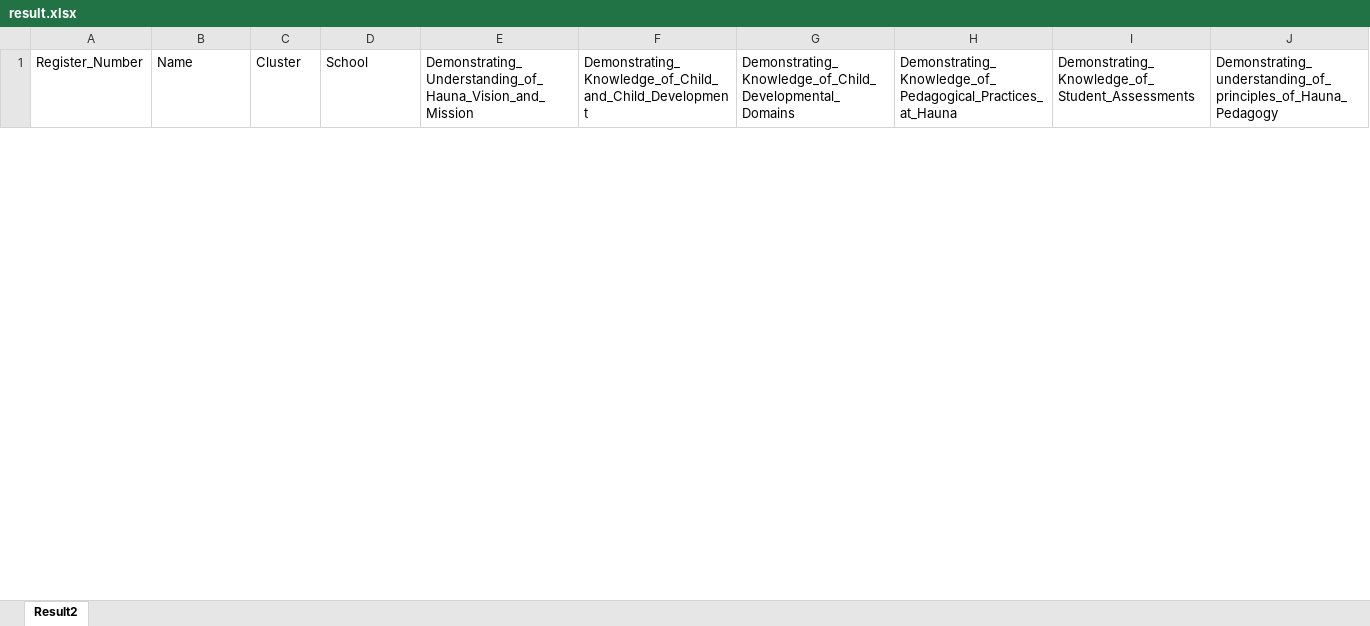
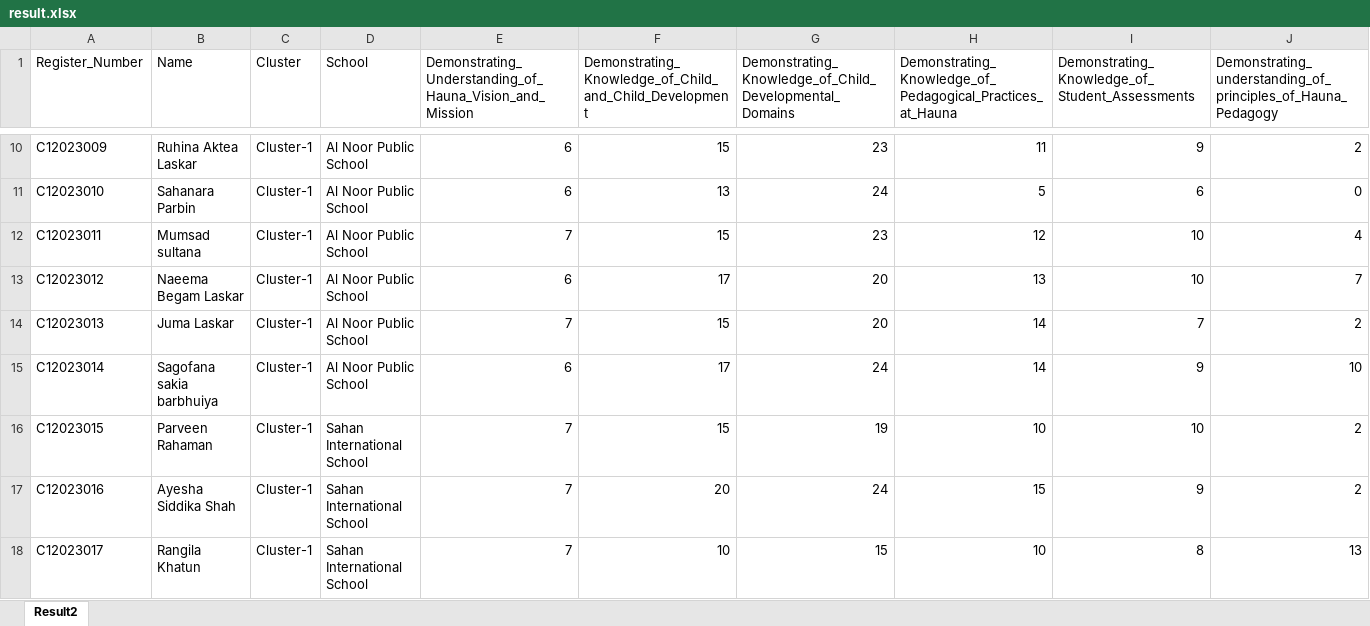
Before and after one commit to cumin360tech/haunaresult, an Excel workbook: result.xlsx, sheet Result2, drawn as a sheet; only a part is shown, gaps mark what is left out; values as stored, in another font and other column widths than the file's, no borders; rows hold the shown columns only; the diff covers the shown part only; the diff names each change by its address in the sheet, - before the commit and + after, or states it on an @@ line.

```diff
--- a/result.xlsx (sheet Result2)
+++ b/result.xlsx (sheet Result2)
+row 10: C12023009 | Ruhina Aktea Laskar | Cluster-1 | Al Noor Public School | 6 | 15 | 23 | 11 | 9 | 2
+row 11: C12023010 | Sahanara Parbin | Cluster-1 | Al Noor Public School | 6 | 13 | 24 | 5 | 6 | 0
+row 12: C12023011 | Mumsad sultana | Cluster-1 | Al Noor Public School | 7 | 15 | 23 | 12 | 10 | 4
+row 13: C12023012 | Naeema Begam Laskar | Cluster-1 | Al Noor Public School | 6 | 17 | 20 | 13 | 10 | 7
+row 14: C12023013 | Juma Laskar | Cluster-1 | Al Noor Public School | 7 | 15 | 20 | 14 | 7 | 2
+row 15: C12023014 | Sagofana sakia barbhuiya | Cluster-1 | Al Noor Public School | 6 | 17 | 24 | 14 | 9 | 10
+row 16: C12023015 | Parveen Rahaman | Cluster-1 | Sahan International School | 7 | 15 | 19 | 10 | 10 | 2
+row 17: C12023016 | Ayesha Siddika Shah | Cluster-1 | Sahan International School | 7 | 20 | 24 | 15 | 9 | 2
+row 18: C12023017 | Rangila Khatun | Cluster-1 | Sahan International School | 7 | 10 | 15 | 10 | 8 | 13
```
Also changed, not shown: 27 added rows and 1 removed row elsewhere in this sheet, 1 other file.
